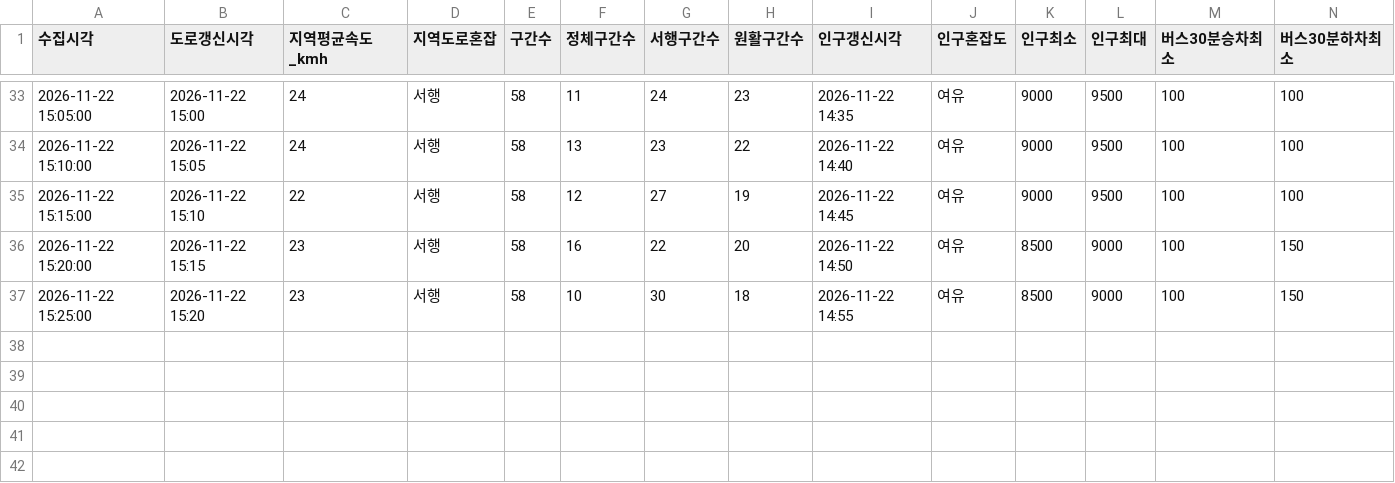
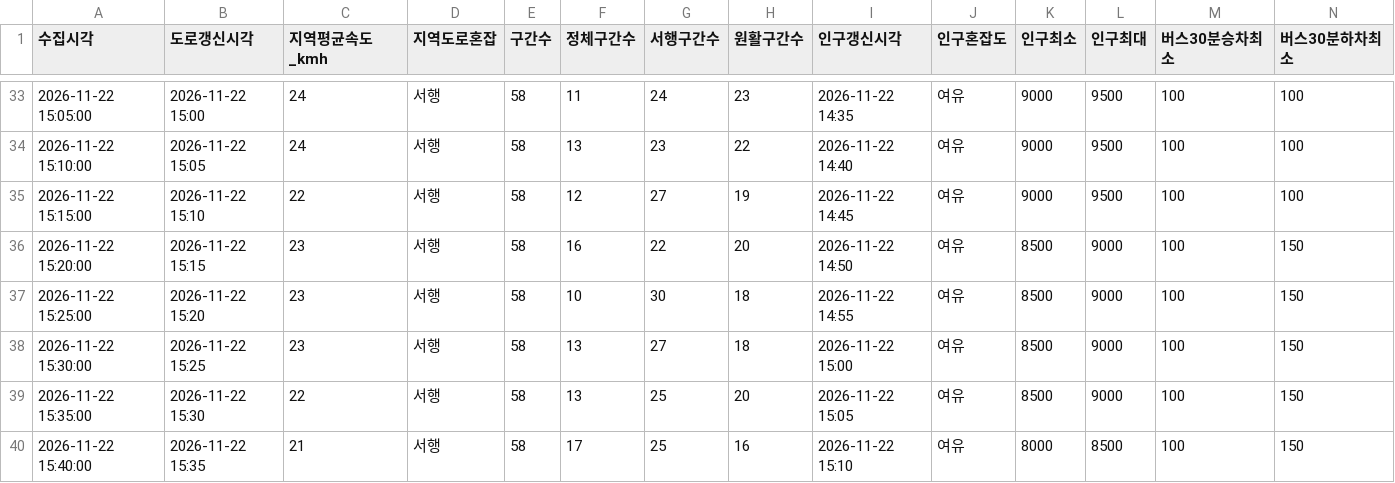
Before and after one commit to emma990622-lgtm/olpark-collector, a CSV file: data/2026-11-22_roykim_1232/summary.csv, drawn as a sheet; only a part is shown, gaps mark what is left out; rows hold the shown columns only; the diff names each change by its address in the sheet, - before the commit and + after, or states it on an @@ line.

```diff
--- a/data/2026-11-22_roykim_1232/summary.csv
+++ b/data/2026-11-22_roykim_1232/summary.csv
+row 38: 2026-11-22 15:30:00 | 2026-11-22 15:25 | 23 | 서행 | 58 | 13 | 27 | 18 | 2026-11-22 15:00 | 여유 | 8500 | 9000 | 100 | 150
+row 39: 2026-11-22 15:35:00 | 2026-11-22 15:30 | 22 | 서행 | 58 | 13 | 25 | 20 | 2026-11-22 15:05 | 여유 | 8500 | 9000 | 100 | 150
+row 40: 2026-11-22 15:40:00 | 2026-11-22 15:35 | 21 | 서행 | 58 | 17 | 25 | 16 | 2026-11-22 15:10 | 여유 | 8000 | 8500 | 100 | 150
```
Also changed, not shown: 3 other files.
